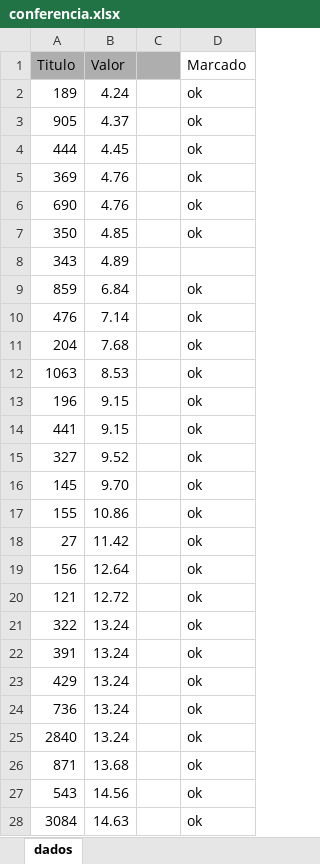
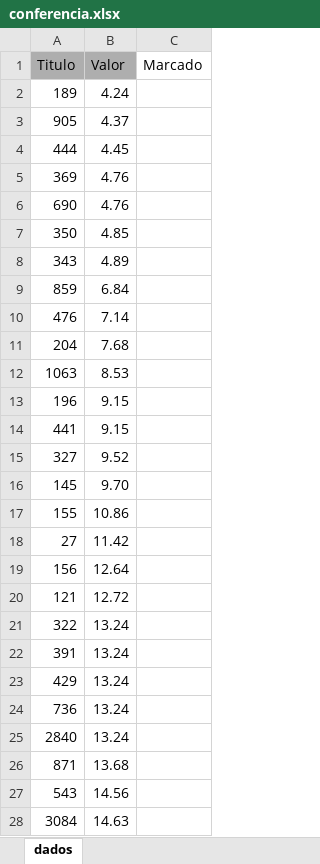
Before and after one commit to sgrimush-ops/Equipes_Agentes, an Excel workbook: miniGAM/Dados/conferencia.xlsx, sheet dados, drawn as a sheet; only a part is shown; values as stored, in another font and other column widths than the file's, no borders; removed rows and columns are numbered as before the commit, all else as after; the diff covers the shown part only; the diff names each change by its address in the sheet, - before the commit and + after, or states it on an @@ line.

```diff
--- a/miniGAM/Dados/conferencia.xlsx (sheet dados)
+++ b/miniGAM/Dados/conferencia.xlsx (sheet dados)
-column C, empty
-C2:C7 (Marcado): ok
+C2:C7 (Marcado): (empty)
-C9:C28 (Marcado): ok
+C9:C28 (Marcado): (empty)
```
Also changed, not shown: 160 edited cells elsewhere in this sheet, miniGAM/Dados/lançamentos_não_encontrados_no_excel.xlsx, 7 other files.
